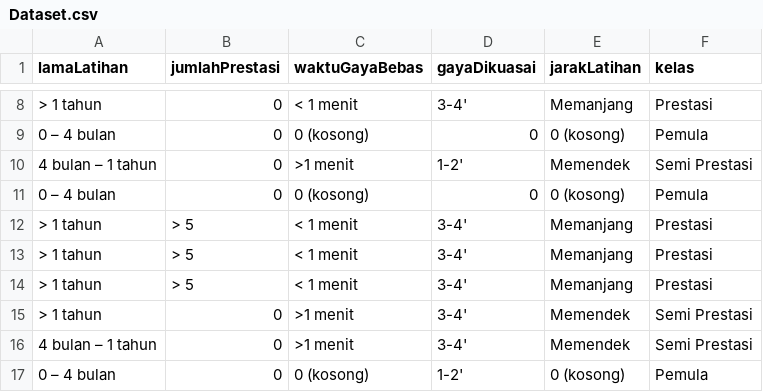
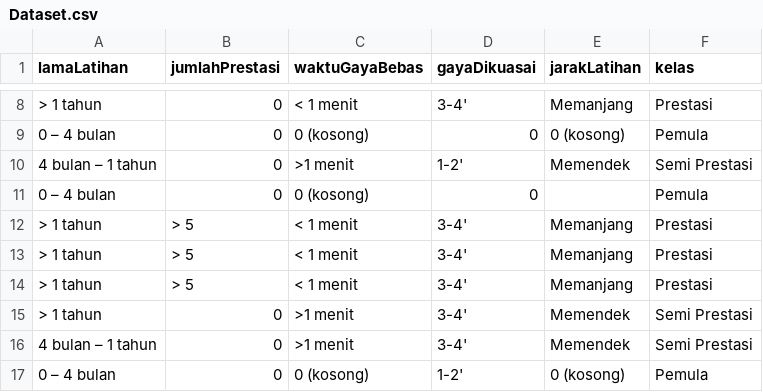
Before and after one commit to lusiannandang/BPC-backend, a CSV file: Dataset.csv, drawn as a sheet; only a part is shown, gaps mark what is left out.

```diff
--- a/Dataset.csv
+++ b/Dataset.csv
@@ -10,3 +10,3 @@
 4 bulan – 1 tahun;0;>1 menit;1-2';Memendek;Semi Prestasi
-0 – 4 bulan;0;0 (kosong);0;0 (kosong);Pemula
+0 – 4 bulan;0;0 (kosong);0;;Pemula
 > 1 tahun;> 5;< 1 menit;3-4';Memanjang;Prestasi
```
Also changed, not shown: 13 other files.
